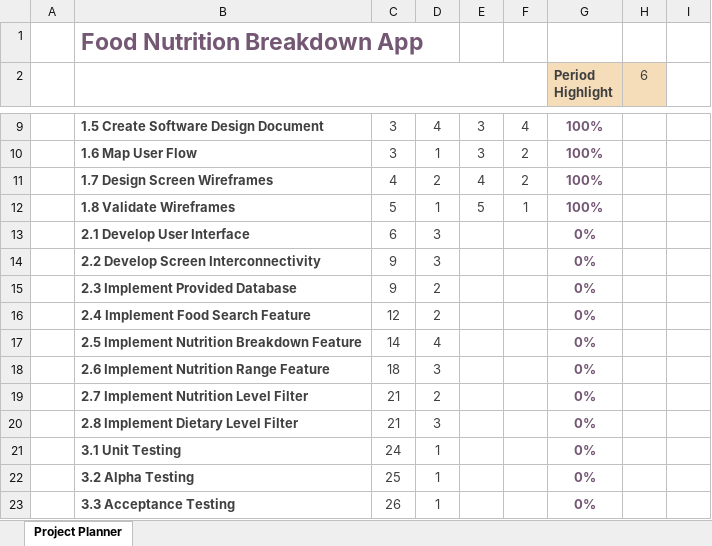
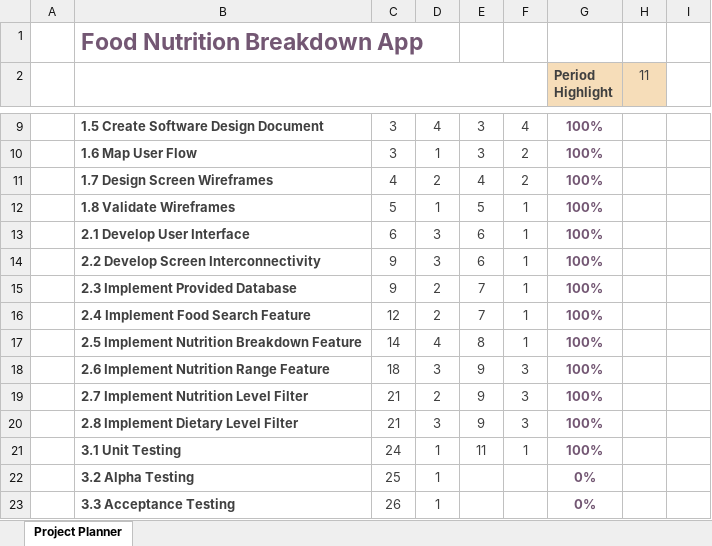
Before and after one commit to Volkowo/Milestone1_Group39, an Excel workbook: Gantt_chart.xlsx, sheet Project Planner, drawn as a sheet; only a part is shown, gaps mark what is left out; values as stored, in another font and other column widths than the file's, no borders; conditional formats not drawn; the diff names each change by its address in the sheet, - before the commit and + after, or states it on an @@ line.

Commit message:
idk whats happening here

```diff
--- a/Gantt_chart.xlsx (sheet Project Planner)
+++ b/Gantt_chart.xlsx (sheet Project Planner)
-H2: 6
+H2: 11
-E13:E14: (empty)
+E13:E14: 6
-F13:F17: (empty)
+F13:F17: 1
-G13:G21 (Period Highlight): 0%
+G13:G21 (Period Highlight): 100%
-E15:E16: (empty)
+E15:E16: 7
-E17: (empty)
+E17: 8
-E18:E20: (empty)
+E18:E20: 9
-F18:F20: (empty)
+F18:F20: 3
-E21: (empty)
+E21: 11
-F21: (empty)
+F21: 1
```
